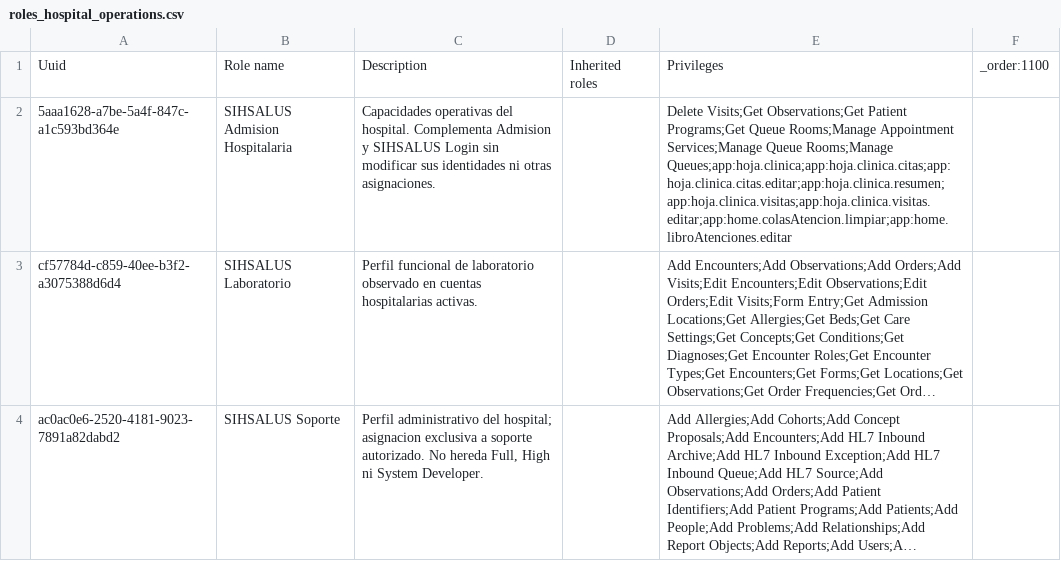
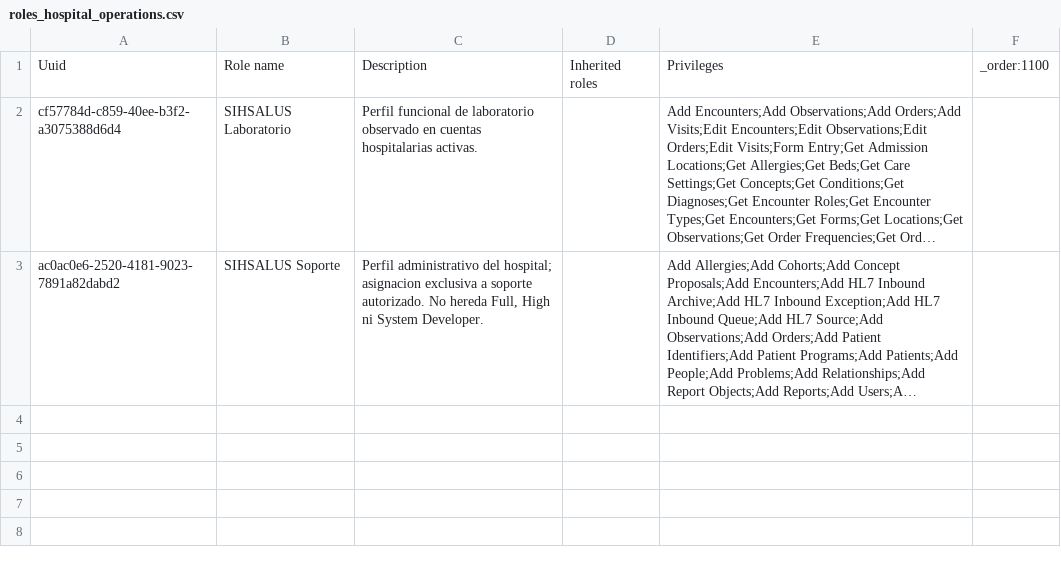
Before and after one commit to sihsalus/sihsalus-content, a CSV file: configuration/backend_configuration/roles/roles_hospital_operations.csv, drawn as a sheet; long unchanged cells end in …; the diff names each change by its address in the sheet, - before the commit and + after, or states it on an @@ line.

Commit message:
fix(roles): retire the admission compatibility supplement

```diff
--- a/configuration/backend_configuration/roles/roles_hospital_operations.csv
+++ b/configuration/backend_configuration/roles/roles_hospital_operations.csv
-row 2: 5aaa1628-a7be-5a4f-847c-a1c593bd364e | SIHSALUS Admision Hospitalaria | Capacidades operativas del hospital. Complementa Admision y SIHSALUS Login sin modificar sus identidades ni otras asignaciones. |  | Delete Visits;Get Observations;Get Patient Programs;Get Queue Rooms;Manage Appointment Services;Manage Queue Rooms;Manage Queues;app:hoja.clinica;app:hoja.clinica.citas;app:hoja.clinica.citas.editar;app:hoja.clinica.resumen;app:hoja.clinica.visitas;app:hoja.clinica.visitas.editar;app:home.colasAtencion.limpiar;app:home.libroAtenciones.editar
```
Also changed, not shown: 15 other files.
